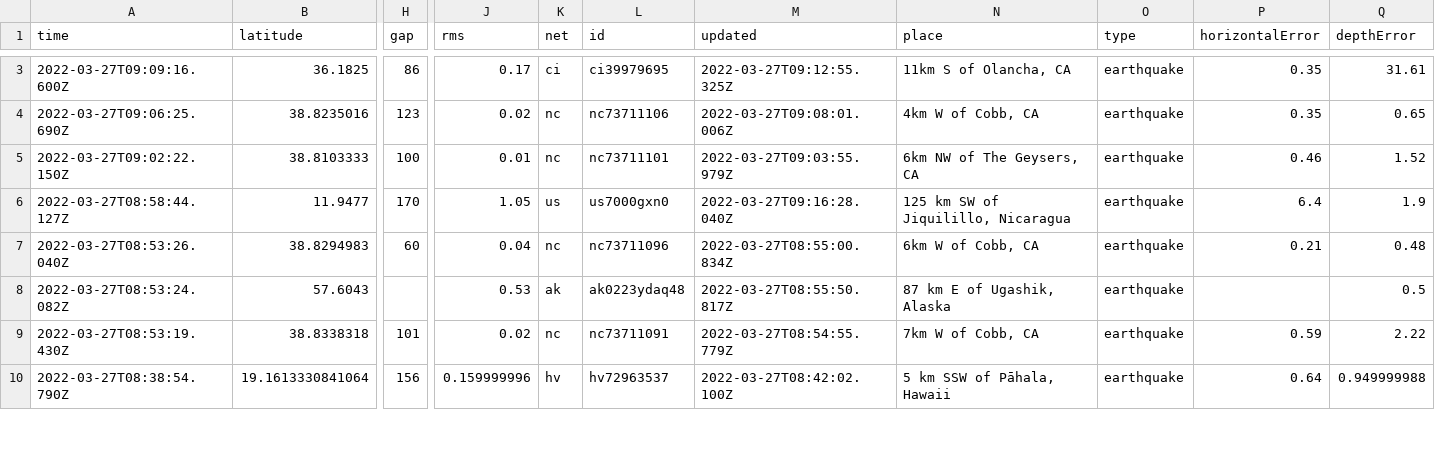
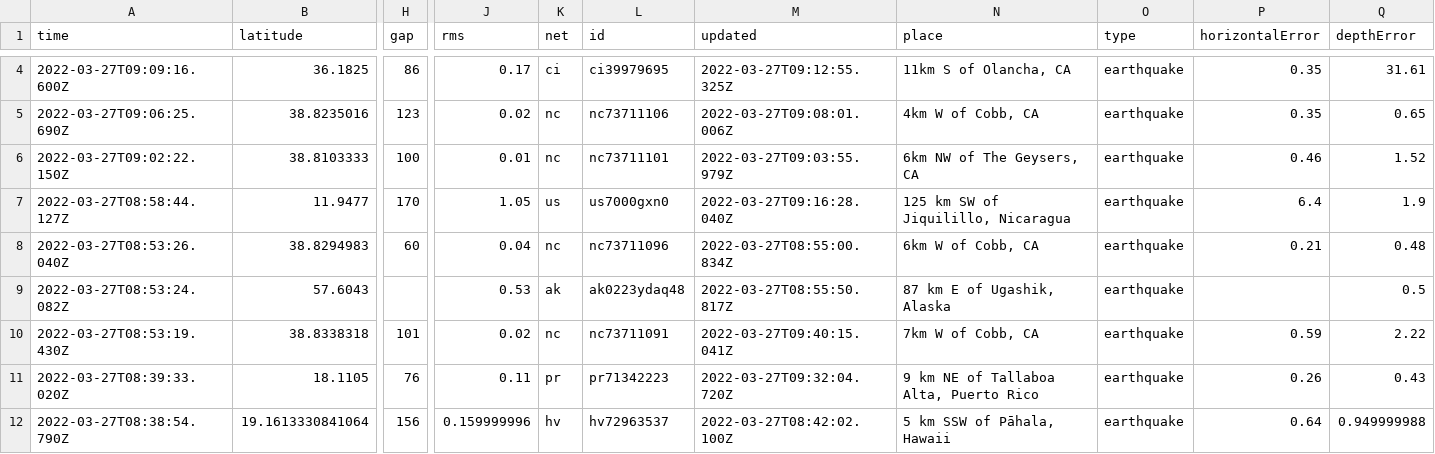
Before and after one commit to adriandgarcia/nicar2022_github_actions, a CSV file: usgs_current.csv, drawn as a sheet; only a part is shown, gaps mark what is left out; addresses are those after the commit; rows hold the shown columns only; the diff covers the shown part only; the diff names each change by its address in the sheet, - before the commit and + after, or states it on an @@ line.

```diff
--- a/usgs_current.csv
+++ b/usgs_current.csv
-M10 (updated): 2022-03-27T08:54:55.779Z
+M10 (updated): 2022-03-27T09:40:15.041Z
+row 11: 2022-03-27T08:39:33.020Z | 18.1105 | 76 | 0.11 | pr | pr71342223 | 2022-03-27T09:32:04.720Z | 9 km NE of Tallaboa Alta, Puerto Rico | earthquake | 0.26 | 0.43
```
Also changed, not shown: 1 added row, 3 removed rows and 15 edited cells elsewhere in this file, 1 other file.
